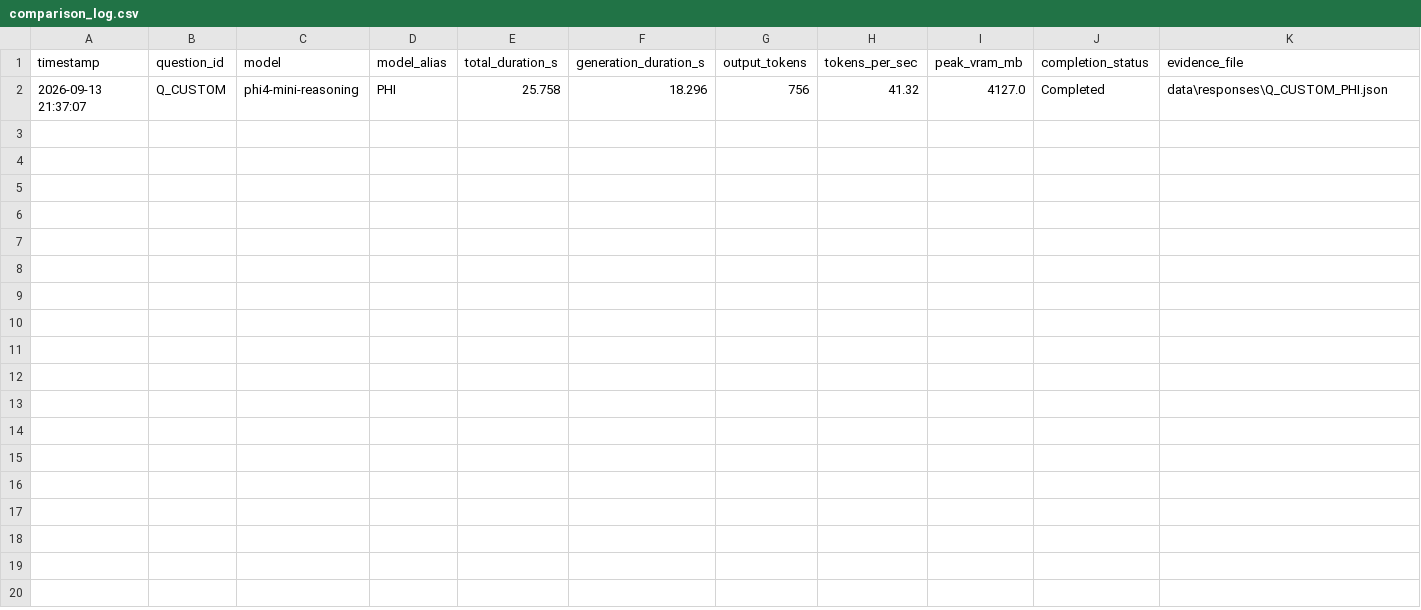
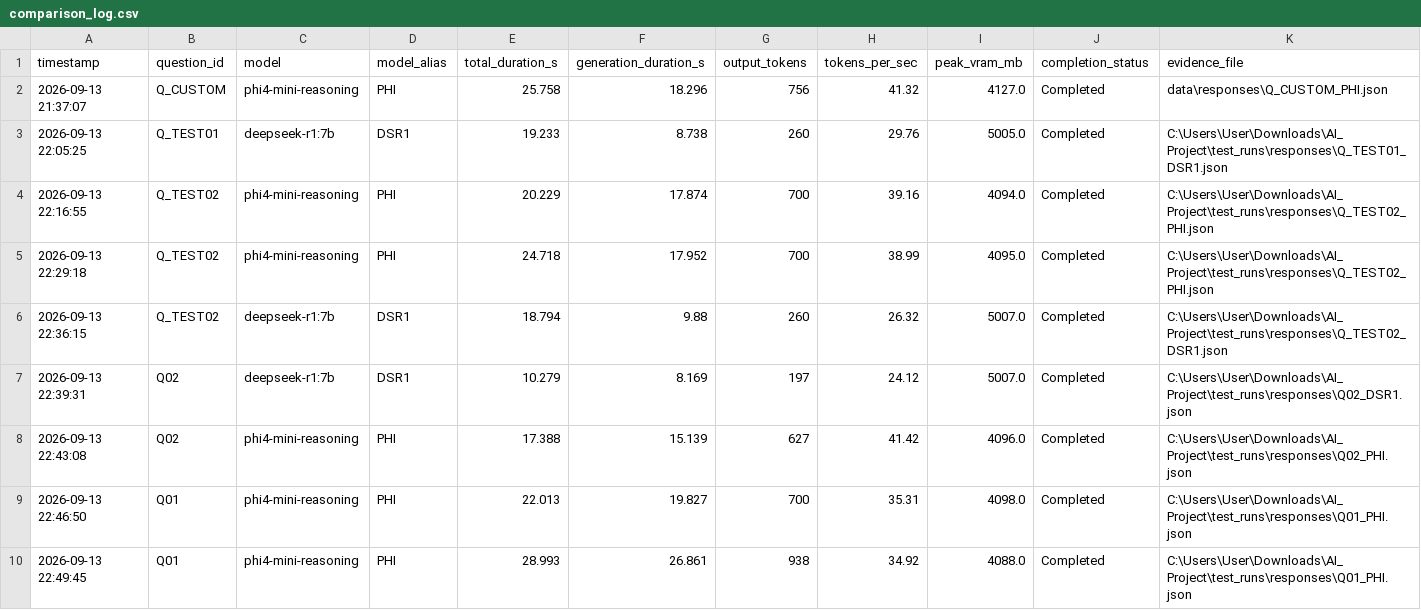
Before and after one commit to Greenteaguyz/Benchmark_AI, a CSV file: test_runs/comparison_log.csv, drawn as a sheet; the diff names each change by its address in the sheet, - before the commit and + after, or states it on an @@ line.

Commit message:
feat: add web-based LLM reasoning benchmark suite and server implementation(test_runs) requirements.txt .venv setup

```diff
--- a/test_runs/comparison_log.csv
+++ b/test_runs/comparison_log.csv
+row 3: 2026-09-13 22:05:25 | Q_TEST01 | deepseek-r1:7b | DSR1 | 19.233 | 8.738 | 260 | 29.76 | 5005.0 | Completed | C:\Users\User\Downloads\AI_Project\test_runs\responses\Q_TEST01_DSR1.json
+row 4: 2026-09-13 22:16:55 | Q_TEST02 | phi4-mini-reasoning | PHI | 20.229 | 17.874 | 700 | 39.16 | 4094.0 | Completed | C:\Users\User\Downloads\AI_Project\test_runs\responses\Q_TEST02_PHI.json
+row 5: 2026-09-13 22:29:18 | Q_TEST02 | phi4-mini-reasoning | PHI | 24.718 | 17.952 | 700 | 38.99 | 4095.0 | Completed | C:\Users\User\Downloads\AI_Project\test_runs\responses\Q_TEST02_PHI.json
+row 6: 2026-09-13 22:36:15 | Q_TEST02 | deepseek-r1:7b | DSR1 | 18.794 | 9.88 | 260 | 26.32 | 5007.0 | Completed | C:\Users\User\Downloads\AI_Project\test_runs\responses\Q_TEST02_DSR1.json
+row 7: 2026-09-13 22:39:31 | Q02 | deepseek-r1:7b | DSR1 | 10.279 | 8.169 | 197 | 24.12 | 5007.0 | Completed | C:\Users\User\Downloads\AI_Project\test_runs\responses\Q02_DSR1.json
+row 8: 2026-09-13 22:43:08 | Q02 | phi4-mini-reasoning | PHI | 17.388 | 15.139 | 627 | 41.42 | 4096.0 | Completed | C:\Users\User\Downloads\AI_Project\test_runs\responses\Q02_PHI.json
+row 9: 2026-09-13 22:46:50 | Q01 | phi4-mini-reasoning | PHI | 22.013 | 19.827 | 700 | 35.31 | 4098.0 | Completed | C:\Users\User\Downloads\AI_Project\test_runs\responses\Q01_PHI.json
+row 10: 2026-09-13 22:49:45 | Q01 | phi4-mini-reasoning | PHI | 28.993 | 26.861 | 938 | 34.92 | 4088.0 | Completed | C:\Users\User\Downloads\AI_Project\test_runs\responses\Q01_PHI.json
```
Also changed, not shown: 23 other files.
